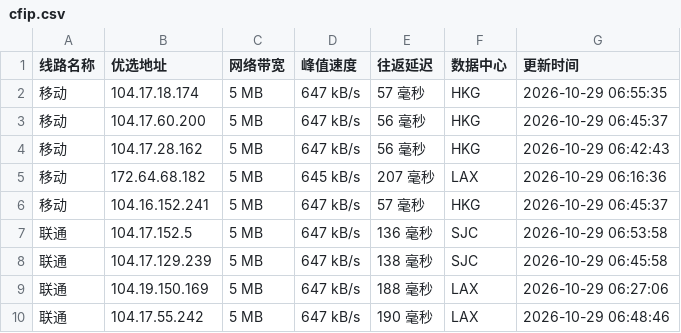
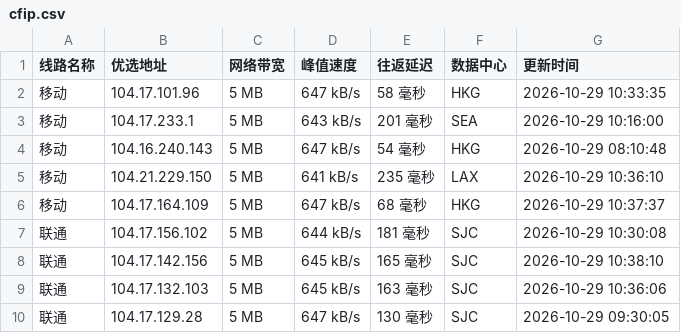
Before and after one commit to xing2kong/cfipv4db, a CSV file: cfip.csv, drawn as a sheet; only a part is shown; the diff covers the shown part only.

```diff
--- a/cfip.csv
+++ b/cfip.csv
@@ -1,10 +1,10 @@
 线路名称,优选地址,网络带宽,峰值速度,往返延迟,数据中心,更新时间
-移动,104.17.18.174,5 MB,647 kB/s,57 毫秒,HKG,2026-10-29 06:55:35
-移动,104.17.60.200,5 MB,647 kB/s,56 毫秒,HKG,2026-10-29 06:45:37
-移动,104.17.28.162,5 MB,647 kB/s,56 毫秒,HKG,2026-10-29 06:42:43
-移动,172.64.68.182,5 MB,645 kB/s,207 毫秒,LAX,2026-10-29 06:16:36
-移动,104.16.152.241,5 MB,647 kB/s,57 毫秒,HKG,2026-10-29 06:45:37
-联通,104.17.152.5,5 MB,647 kB/s,136 毫秒,SJC,2026-10-29 06:53:58
-联通,104.17.129.239,5 MB,647 kB/s,138 毫秒,SJC,2026-10-29 06:45:58
-联通,104.19.150.169,5 MB,647 kB/s,188 毫秒,LAX,2026-10-29 06:27:06
-联通,104.17.55.242,5 MB,647 kB/s,190 毫秒,LAX,2026-10-29 06:48:46
+移动,104.17.101.96,5 MB,647 kB/s,58 毫秒,HKG,2026-10-29 10:33:35
+移动,104.17.233.1,5 MB,643 kB/s,201 毫秒,SEA,2026-10-29 10:16:00
+移动,104.16.240.143,5 MB,647 kB/s,54 毫秒,HKG,2026-10-29 08:10:48
+移动,104.21.229.150,5 MB,641 kB/s,235 毫秒,LAX,2026-10-29 10:36:10
+移动,104.17.164.109,5 MB,647 kB/s,68 毫秒,HKG,2026-10-29 10:37:37
+联通,104.17.156.102,5 MB,644 kB/s,181 毫秒,SJC,2026-10-29 10:30:08
+联通,104.17.142.156,5 MB,645 kB/s,165 毫秒,SJC,2026-10-29 10:38:10
+联通,104.17.132.103,5 MB,645 kB/s,163 毫秒,SJC,2026-10-29 10:36:06
+联通,104.17.129.28,5 MB,647 kB/s,130 毫秒,SJC,2026-10-29 09:30:05
```
Also changed, not shown: 1 added row, 1 removed row and 18 edited cells elsewhere in this file, 1 other file.
